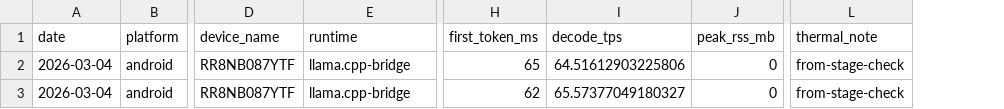
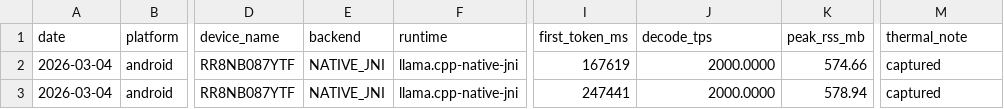
Before and after one commit to katooling/pocket-gpt, a CSV file: scripts/benchmarks/runs/2026-03-04/RR8NB087YTF/stage-2-threshold-input.csv, drawn as a sheet; only a part is shown, gaps mark what is left out; addresses are those after the commit; the diff names each change by its address in the sheet, - before the commit and + after, or states it on an @@ line.

```diff
--- a/scripts/benchmarks/runs/2026-03-04/RR8NB087YTF/stage-2-threshold-input.csv
+++ b/scripts/benchmarks/runs/2026-03-04/RR8NB087YTF/stage-2-threshold-input.csv
+column E (backend), rows 2-3: NATIVE_JNI | NATIVE_JNI
-F2:F3 (runtime): llama.cpp-bridge
+F2:F3 (runtime): llama.cpp-native-jni
-I2 (first_token_ms): 65
+I2 (first_token_ms): 167619
-J2 (decode_tps): 64.51612903225806
+J2 (decode_tps): 2000.0000
-K2 (peak_rss_mb): 0
+K2 (peak_rss_mb): 574.66
-M2:M3 (thermal_note): from-stage-check
+M2:M3 (thermal_note): captured
-I3 (first_token_ms): 62
+I3 (first_token_ms): 247441
-J3 (decode_tps): 65.57377049180327
+J3 (decode_tps): 2000.0000
-K3 (peak_rss_mb): 0
+K3 (peak_rss_mb): 578.94
```
Also changed, not shown: 28 other files.
